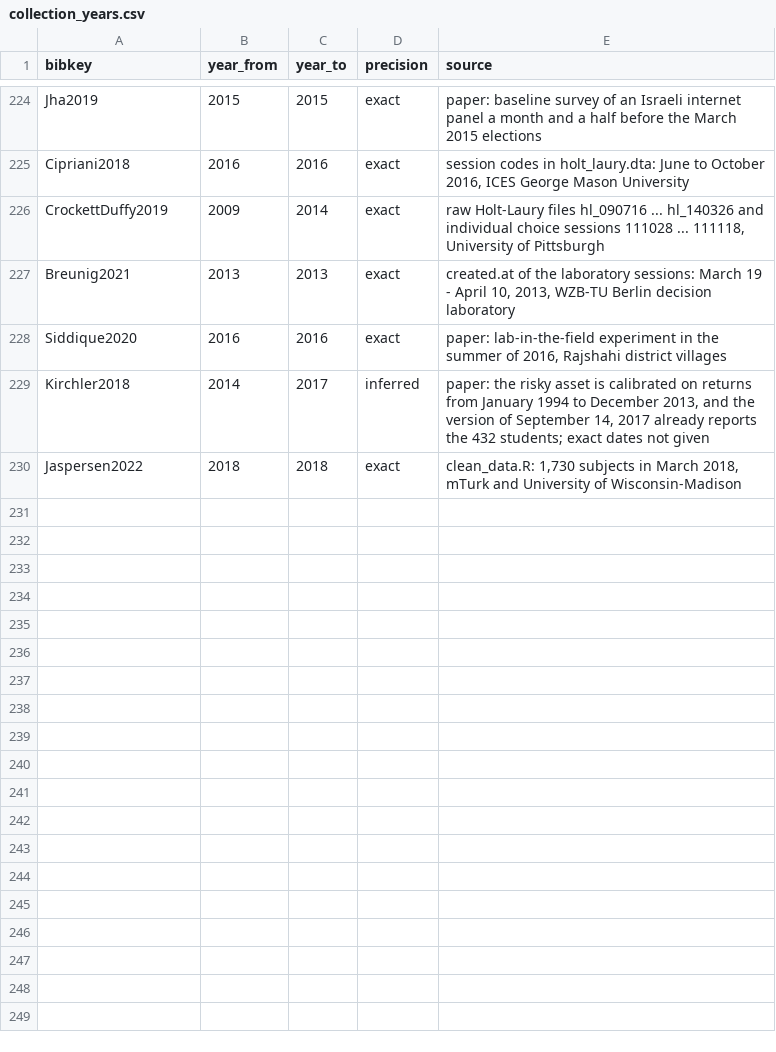
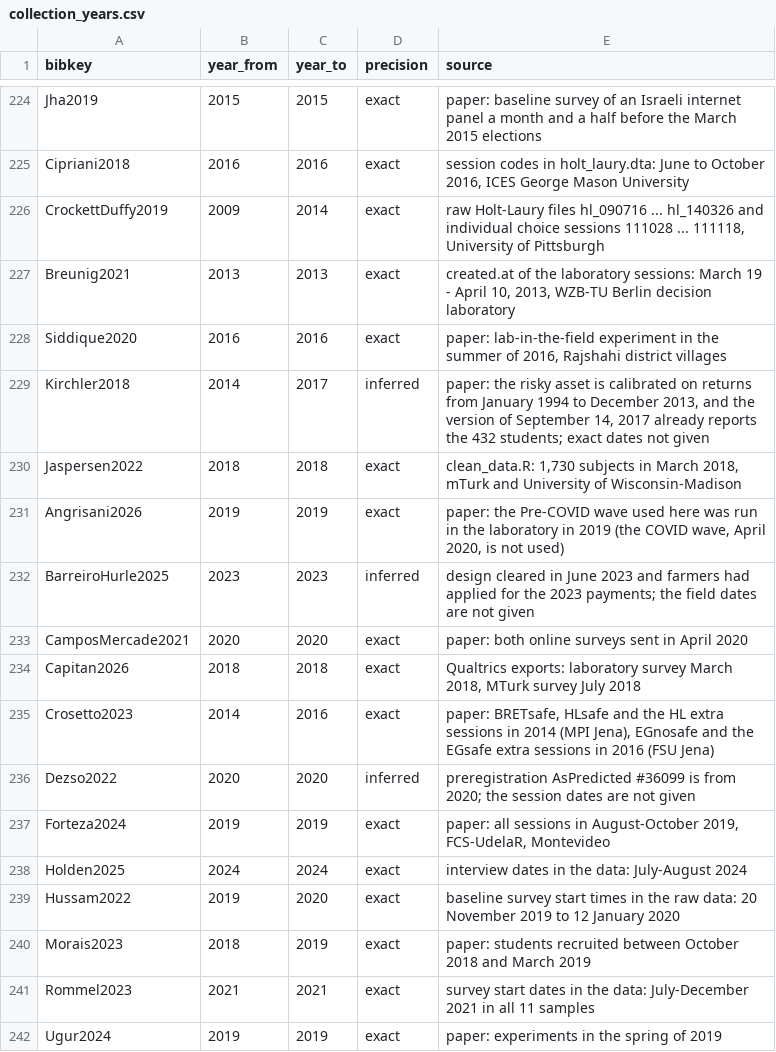
Before and after one commit to paolocrosetto/METARET, a CSV file: METARET_APP/DATA/collection_years.csv, drawn as a sheet; only a part is shown, gaps mark what is left out.

Commit message:
Add data-collection years for 12 recently added papers

```diff
--- a/METARET_APP/DATA/collection_years.csv
+++ b/METARET_APP/DATA/collection_years.csv
@@ -230 +230,13 @@ Kirchler2018,2014,2017,inferred,"paper: the risky asset is calibrated on returns
 Jaspersen2022,2018,2018,exact,"clean_data.R: 1,730 subjects in March 2018, mTurk and University of Wisconsin-Madison"
+Angrisani2026,2019,2019,exact,"paper: the Pre-COVID wave used here was run in the laboratory in 2019 (the COVID wave, April 2020, is not used)"
+BarreiroHurle2025,2023,2023,inferred,design cleared in June 2023 and farmers had applied for the 2023 payments; the field dates are not given
+CamposMercade2021,2020,2020,exact,paper: both online surveys sent in April 2020
+Capitan2026,2018,2018,exact,"Qualtrics exports: laboratory survey March 2018, MTurk survey July 2018"
+Crosetto2023,2014,2016,exact,"paper: BRETsafe, HLsafe and the HL extra sessions in 2014 (MPI Jena), EGnosafe and the EGsafe extra sessions in 2016 (FSU Jena)"
+Dezso2022,2020,2020,inferred,preregistration AsPredicted #36099 is from 2020; the session dates are not given
+Forteza2024,2019,2019,exact,"paper: all sessions in August-October 2019, FCS-UdelaR, Montevideo"
+Holden2025,2024,2024,exact,interview dates in the data: July-August 2024
+Hussam2022,2019,2020,exact,baseline survey start times in the raw data: 20 November 2019 to 12 January 2020
+Morais2023,2018,2019,exact,paper: students recruited between October 2018 and March 2019
+Rommel2023,2021,2021,exact,survey start dates in the data: July-December 2021 in all 11 samples
+Ugur2024,2019,2019,exact,paper: experiments in the spring of 2019
```
Also changed, not shown: 1 other file.
